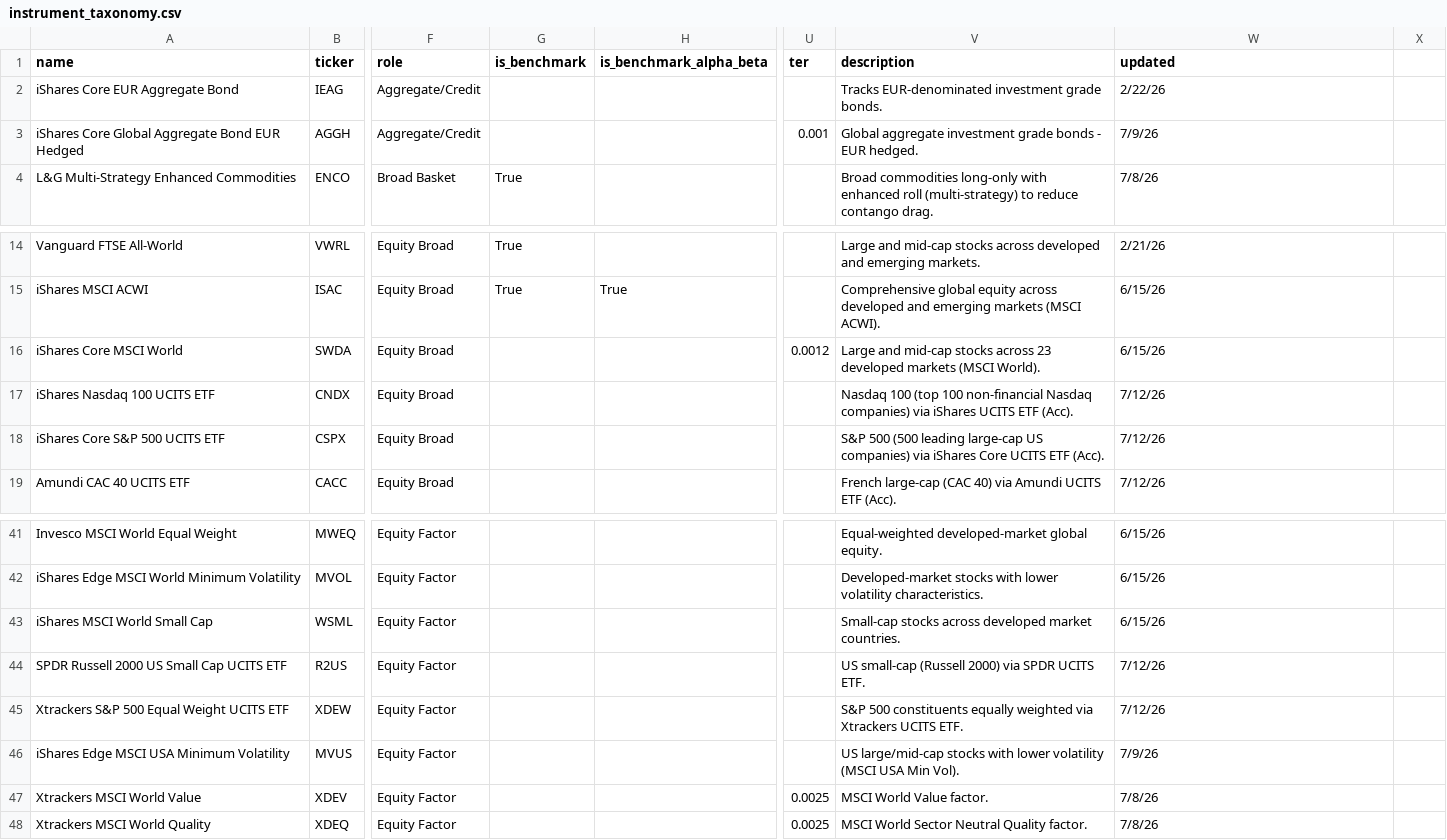
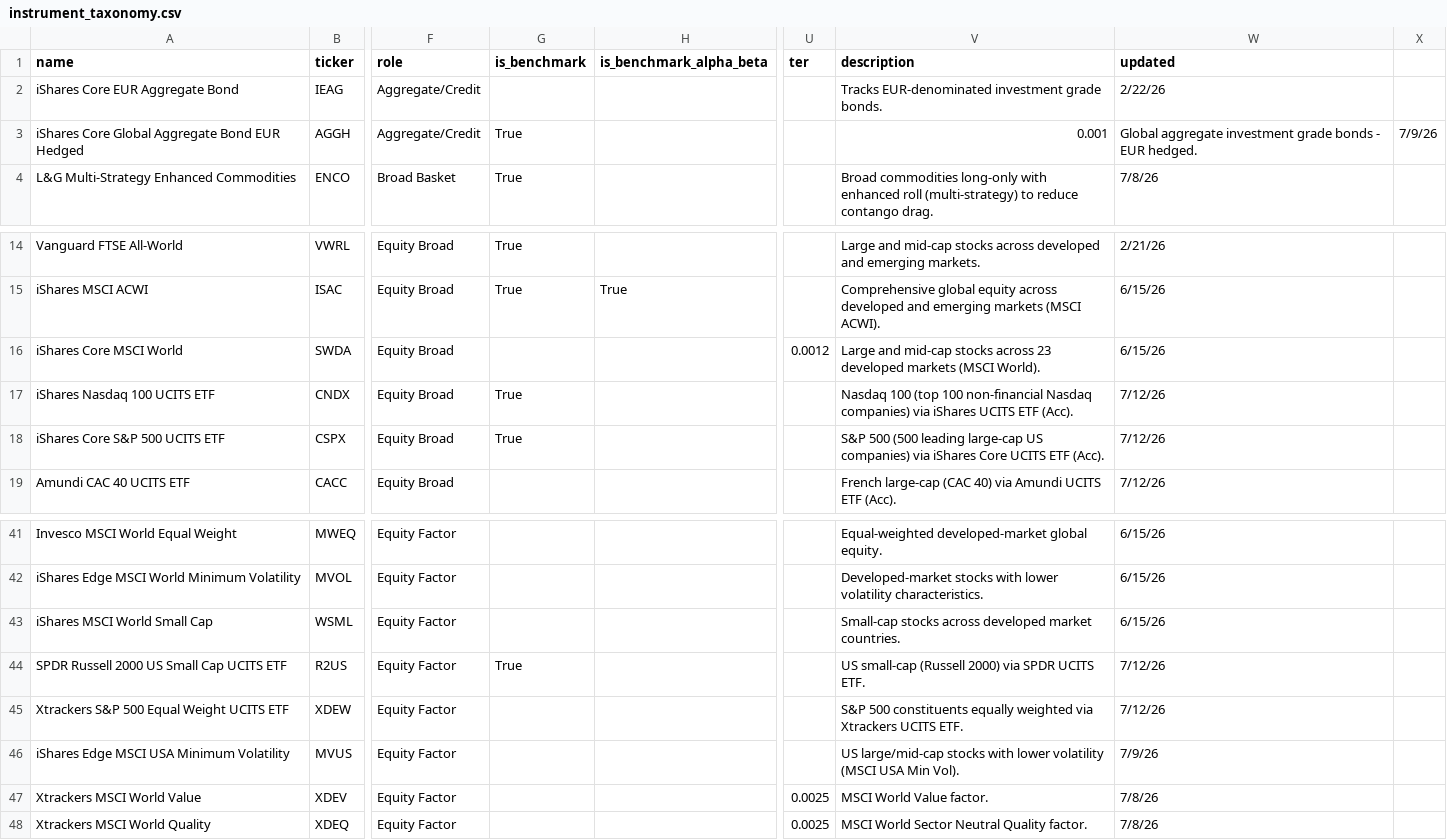
Before and after one commit to simonesassi-eng/tarzan, a CSV file: input/instrument_taxonomy.csv, drawn as a sheet; only a part is shown, gaps mark what is left out; the diff names each change by its address in the sheet, - before the commit and + after, or states it on an @@ line.

Commit message:
Set benchmark flag to True for selected instruments

```diff
--- a/input/instrument_taxonomy.csv
+++ b/input/instrument_taxonomy.csv
-G3 (is_benchmark): (empty)
+G3 (is_benchmark): True
-U3 (ter): 0.001
+U3 (ter): (empty)
-V3 (description): Global aggregate investment grade bonds - EUR hedged.
+V3 (description): 0.001
-W3 (updated): 7/9/26
+W3 (updated): Global aggregate investment grade bonds - EUR hedged.
-X3: (empty)
+X3: 7/9/26
-G17:G18 (is_benchmark): (empty)
+G17:G18 (is_benchmark): True
-G44 (is_benchmark): (empty)
+G44 (is_benchmark): True
```
